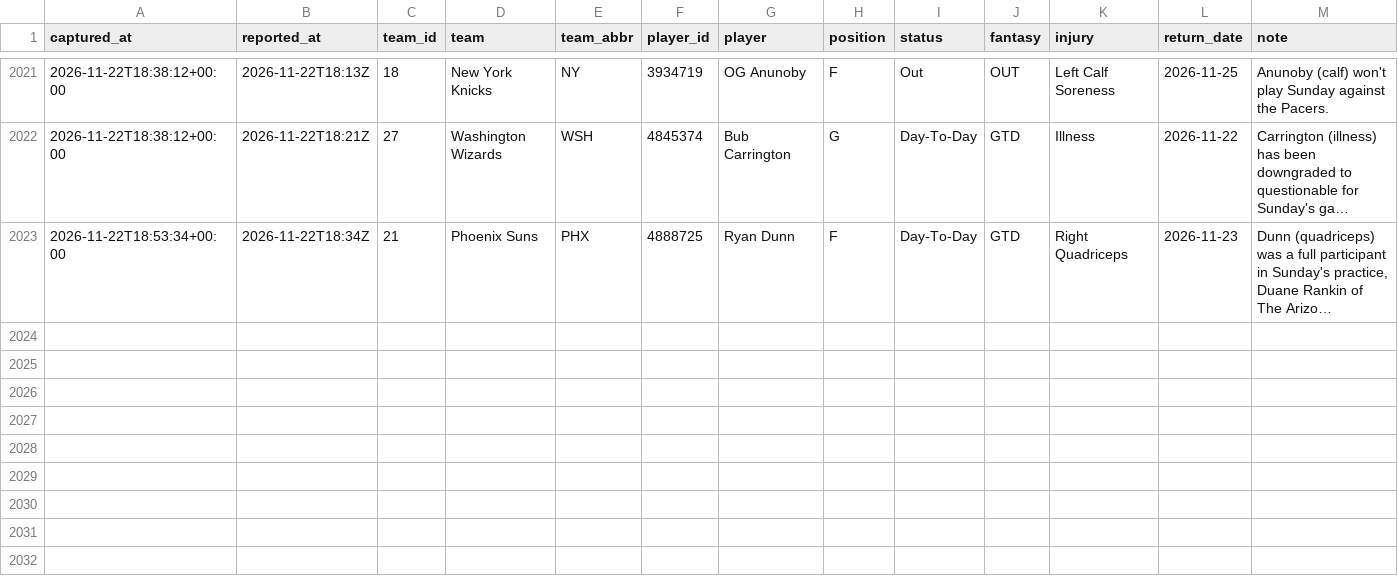
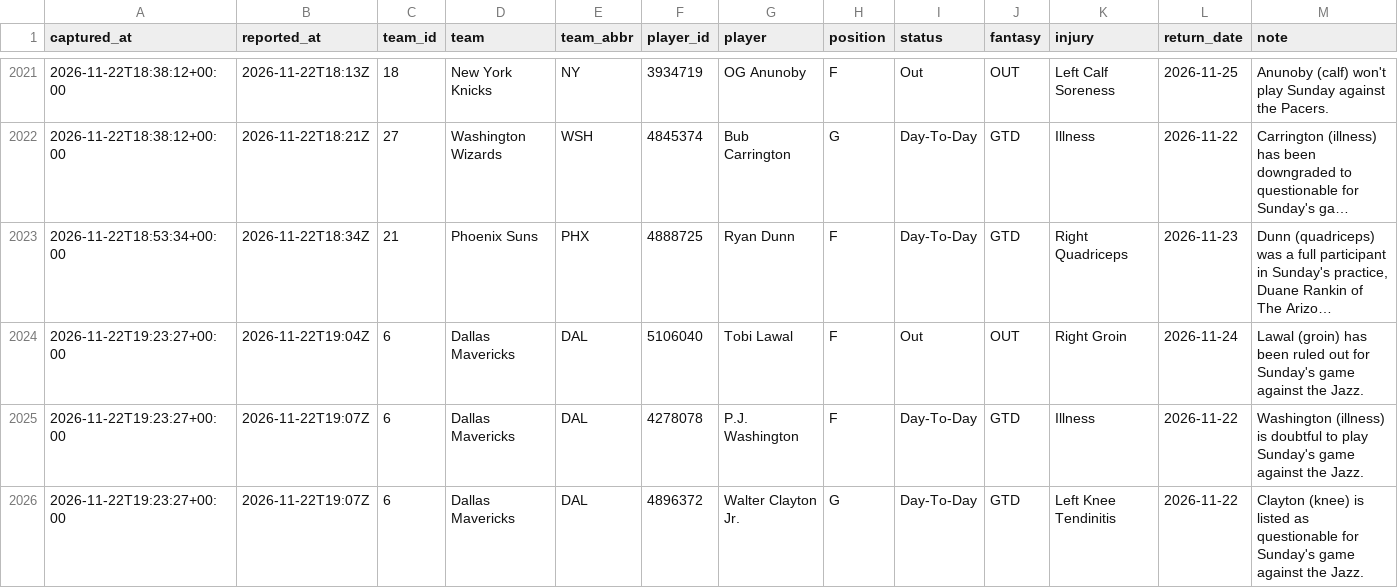
Before and after one commit to EdgeCash/Atlas, a CSV file: tracking/nba_availability.csv, drawn as a sheet; only a part is shown, gaps mark what is left out; long unchanged cells end in …; the diff names each change by its address in the sheet, - before the commit and + after, or states it on an @@ line.

```diff
--- a/tracking/nba_availability.csv
+++ b/tracking/nba_availability.csv
+row 2024: 2026-11-22T19:23:27+00:00 | 2026-11-22T19:04Z | 6 | Dallas Mavericks | DAL | 5106040 | Tobi Lawal | F | Out | OUT | Right Groin | 2026-11-24 | Lawal (groin) has been ruled out for Sunday's game against the Jazz.
+row 2025: 2026-11-22T19:23:27+00:00 | 2026-11-22T19:07Z | 6 | Dallas Mavericks | DAL | 4278078 | P.J. Washington | F | Day-To-Day | GTD | Illness | 2026-11-22 | Washington (illness) is doubtful to play Sunday's game against the Jazz.
+row 2026: 2026-11-22T19:23:27+00:00 | 2026-11-22T19:07Z | 6 | Dallas Mavericks | DAL | 4896372 | Walter Clayton Jr. | G | Day-To-Day | GTD | Left Knee Tendinitis | 2026-11-22 | Clayton (knee) is listed as questionable for Sunday's game against the Jazz.
```
Also changed, not shown: tracking/card_grades.csv, tracking/games.csv, 12 other files.
